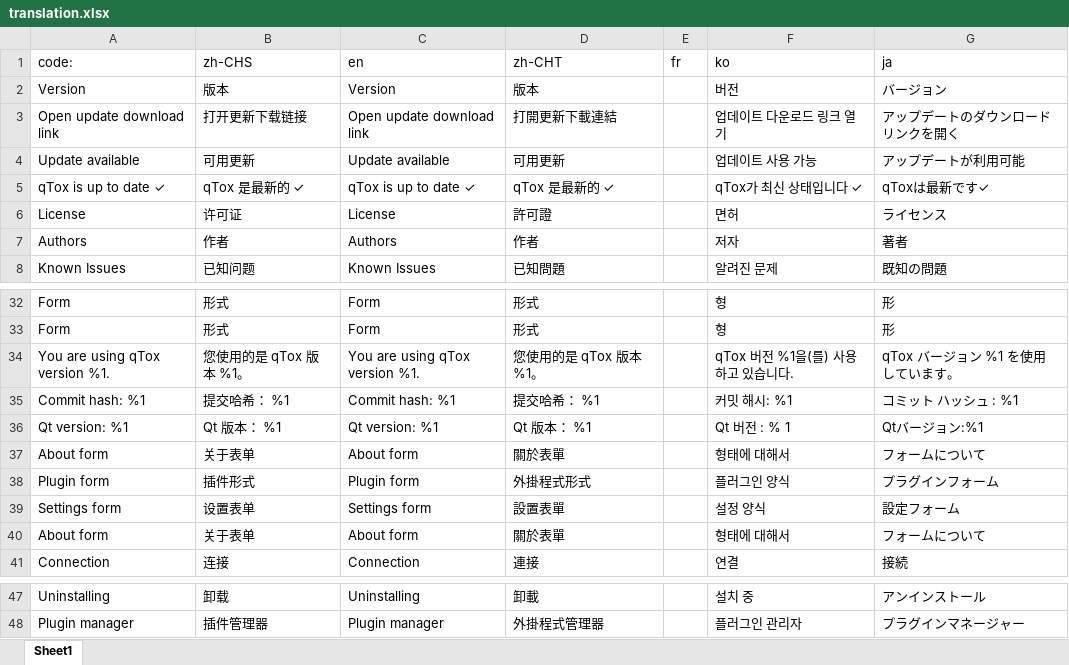
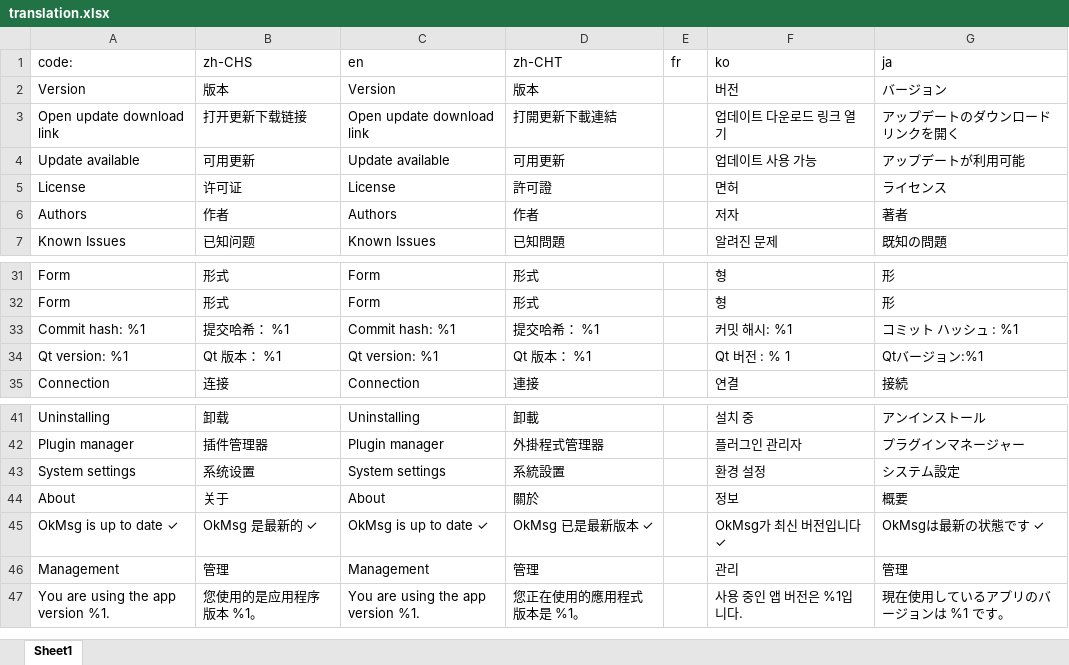
Before and after one commit to okstar-org/ok-msg-desktop, an Excel workbook: src/modules/config/ts/translation.xlsx, sheet Sheet1, drawn as a sheet; only a part is shown, gaps mark what is left out; values as stored, in another font and other column widths than the file's, no borders; removed rows and columns are numbered as before the commit, all else as after; the diff names each change by its address in the sheet, - before the commit and + after, or states it on an @@ line.

Commit message:
feat: update translation

```diff
--- a/src/modules/config/ts/translation.xlsx (sheet Sheet1)
+++ b/src/modules/config/ts/translation.xlsx (sheet Sheet1)
-row 5: qTox is up to date ✓ | qTox 是最新的 ✓ | qTox is up to date ✓ | qTox 是最新的 ✓ |  | qTox가 최신 상태입니다 ✓ | qToxは最新です✓
-row 34: You are using qTox version %1. | 您使用的是 qTox 版本 %1。 | You are using qTox version %1. | 您使用的是 qTox 版本 %1。 |  | qTox 버전 %1을(를) 사용하고 있습니다. | qTox バージョン %1 を使用しています。
-row 37: About form | 关于表单 | About form | 關於表單 |  | 형태에 대해서 | フォームについて
-row 38: Plugin form | 插件形式 | Plugin form | 外掛程式形式 |  | 플러그인 양식 | プラグインフォーム
-row 39: Settings form | 设置表单 | Settings form | 設置表單 |  | 설정 양식 | 設定フォーム
-row 40: About form | 关于表单 | About form | 關於表單 |  | 형태에 대해서 | フォームについて
+row 43: System settings | 系统设置 | System settings | 系統設置 |  | 환경 설정 | システム設定
+row 44: About | 关于 | About | 關於 |  | 정보 | 概要
+row 45: OkMsg is up to date ✓ | OkMsg 是最新的 ✓ | OkMsg is up to date ✓ | OkMsg 已是最新版本 ✓ |  | OkMsg가 최신 버전입니다 ✓ | OkMsgは最新の状態です ✓
+row 46: Management | 管理 | Management | 管理 |  | 관리 | 管理
+row 47: You are using the app version %1. | 您使用的是应用程序版本 %1。 | You are using the app version %1. | 您正在使用的應用程式版本是 %1。 |  | 사용 중인 앱 버전은 %1입니다. | 現在使用しているアプリのバージョンは %1 です。
```
Also changed, not shown: src/UI/main/ts/translation.xlsx, src/modules/im/ts/translation.xlsx, 29 other files.
